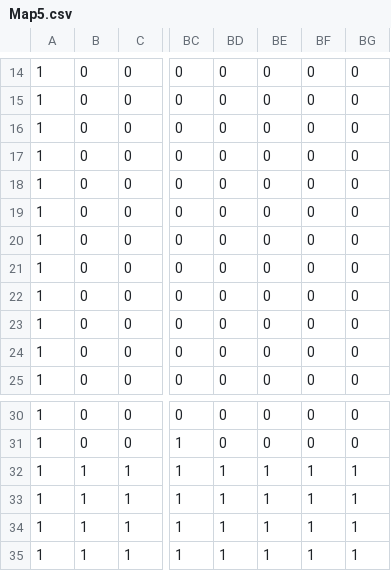
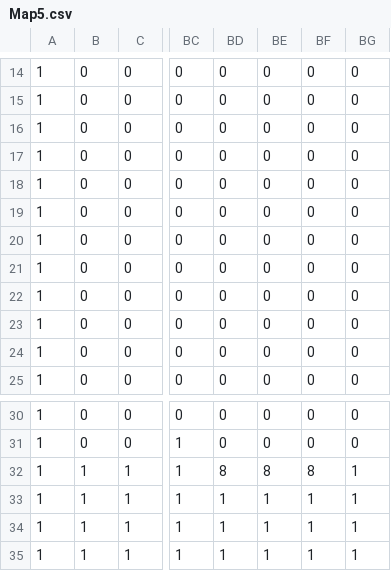
Before and after one commit to jiulen/SP1Group12, a CSV file: SP1Framework/Map5.csv, drawn as a sheet; only a part is shown, gaps mark what is left out; the diff names each change by its address in the sheet, - before the commit and + after, or states it on an @@ line.

```diff
--- a/SP1Framework/Map5.csv
+++ b/SP1Framework/Map5.csv
@@ row 21 moved to row 19: 1 @@
-BD32: 1
+BD32: 8
-BE32: 1
+BE32: 8
-BF32: 1
+BF32: 8
```
Also changed, not shown: 2 other files.
